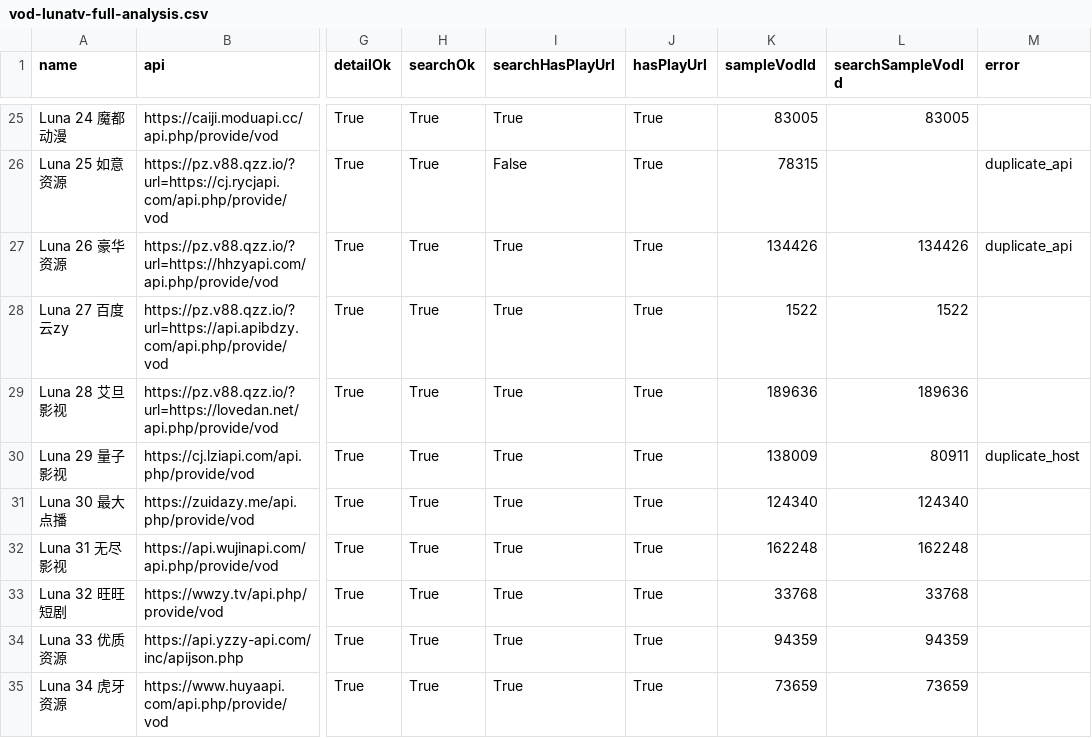
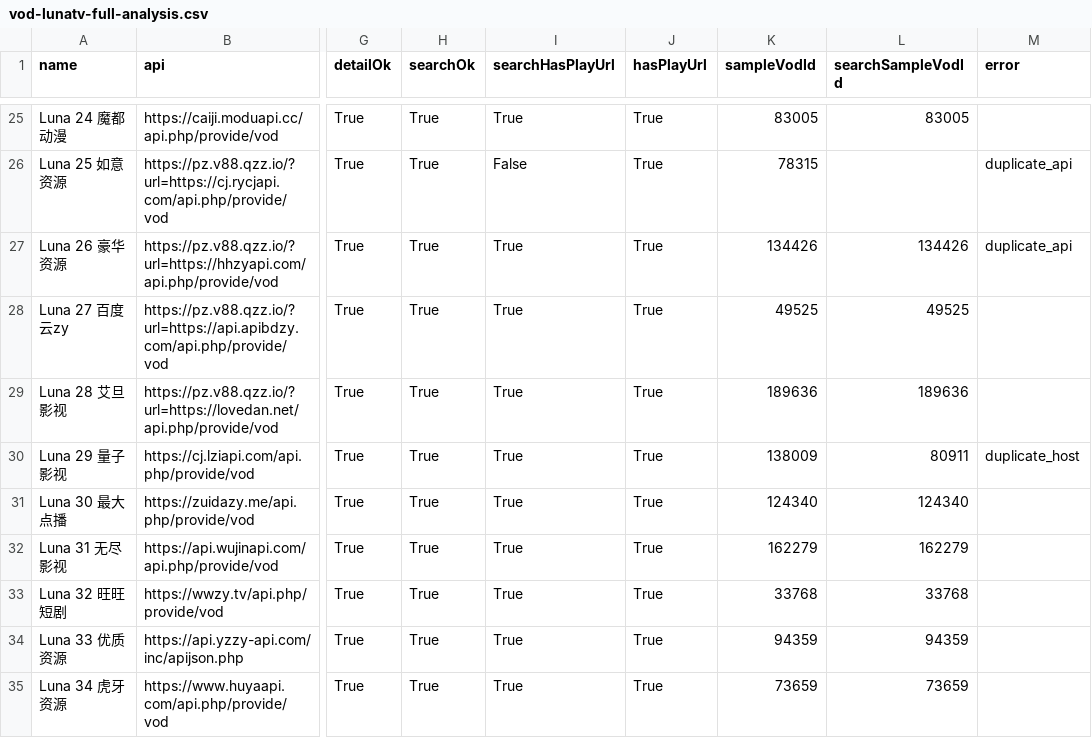
Before and after one commit to SYLONG7708/TV, a CSV file: sources/vod-lunatv-full-analysis.csv, drawn as a sheet; only a part is shown, gaps mark what is left out; the diff covers the shown part only; the diff names each change by its address in the sheet, - before the commit and + after, or states it on an @@ line.

```diff
--- a/sources/vod-lunatv-full-analysis.csv
+++ b/sources/vod-lunatv-full-analysis.csv
-K28 (sampleVodId): 1522
+K28 (sampleVodId): 49525
-L28 (searchSampleVodId): 1522
+L28 (searchSampleVodId): 49525
-K32 (sampleVodId): 162248
+K32 (sampleVodId): 162279
-L32 (searchSampleVodId): 162248
+L32 (searchSampleVodId): 162279
```
Also changed, not shown: 32 edited cells elsewhere in this file, sources/vod-lunatv-adult18-sorted-analysis.csv, sources/vod-lunatv-jin18-analysis.csv, 8 other files.
